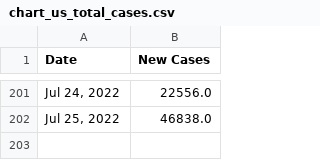
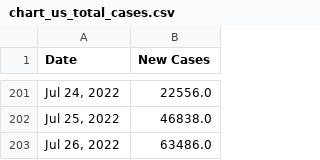
Before and after one commit to Pasin3ru/Tracking-COVID-19, a CSV file: _data/chart_us_total_cases.csv, drawn as a sheet; only a part is shown, gaps mark what is left out; the diff names each change by its address in the sheet, - before the commit and + after, or states it on an @@ line.

```diff
--- a/_data/chart_us_total_cases.csv
+++ b/_data/chart_us_total_cases.csv
+row 203: Jul 26, 2022 | 63486.0
```
Also changed, not shown: _data/chart_us_total_deaths.csv, 16 other files.
